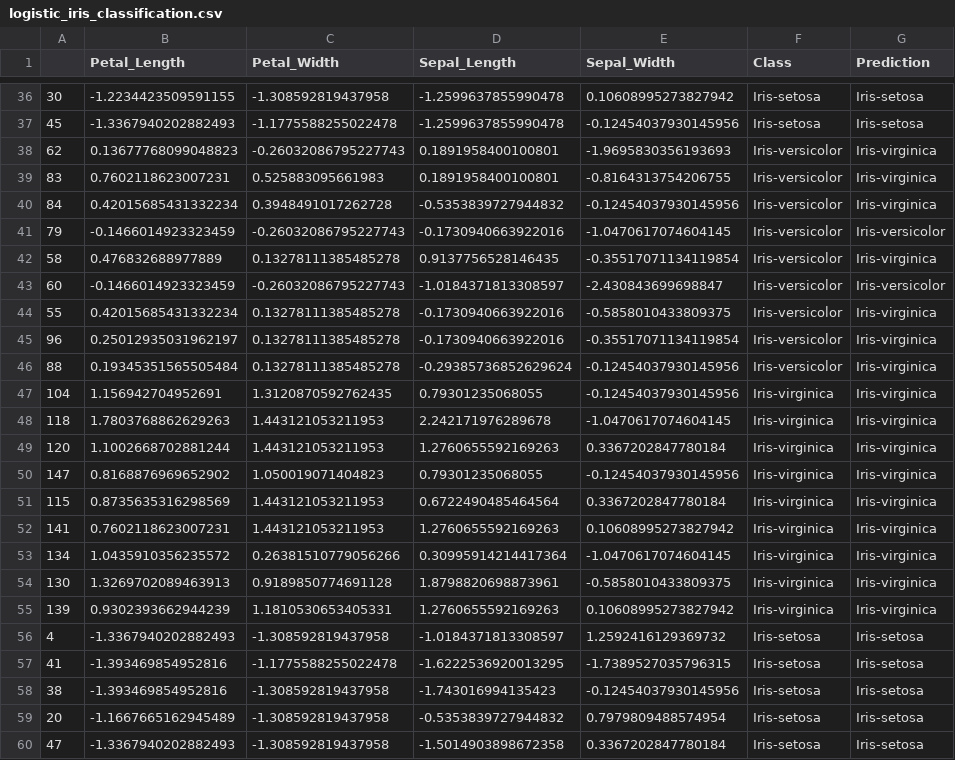
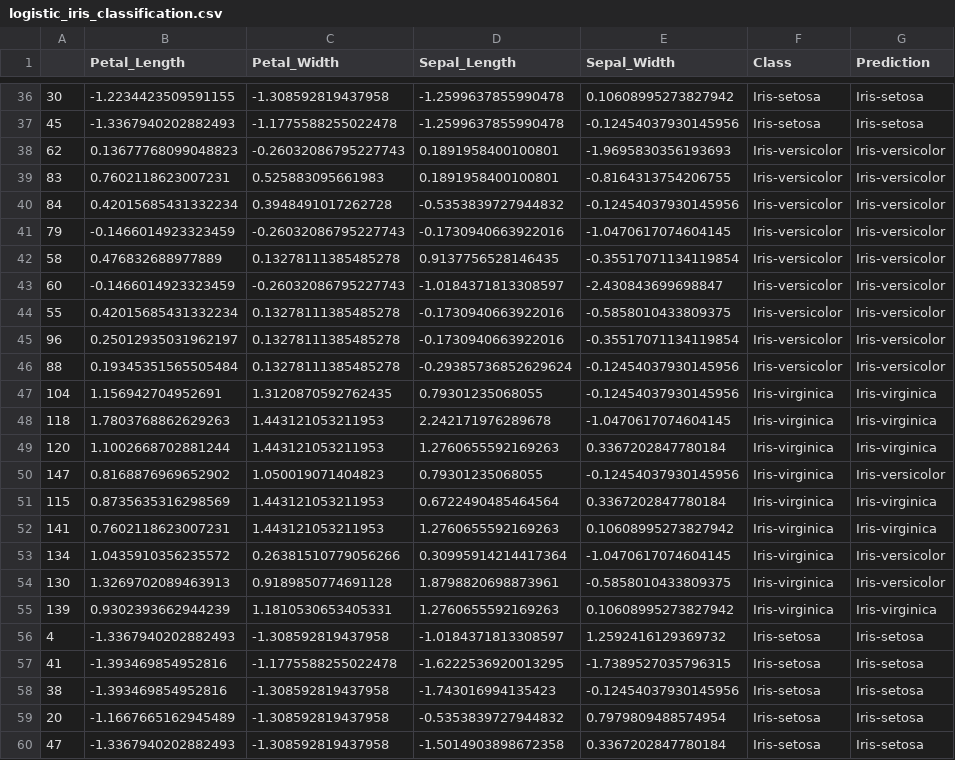
Before and after one commit to cuthai/ML_Assignment4, a CSV file: output_iris/logistic_iris_classification.csv, drawn as a sheet; only a part is shown, gaps mark what is left out; the diff covers the shown part only.

```diff
--- a/output_iris/logistic_iris_classification.csv
+++ b/output_iris/logistic_iris_classification.csv
@@ -37,11 +37,11 @@
 45,-1.3367940202882493,-1.1775588255022478,-1.2599637855990478,-0.12454037930145956,Iris-setosa,Iris-setosa
-62,0.13677768099048823,-0.26032086795227743,0.1891958400100801,-1.9695830356193693,Iris-versicolor,Iris-virginica
-83,0.7602118623007231,0.525883095661983,0.1891958400100801,-0.8164313754206755,Iris-versicolor,Iris-virginica
-84,0.42015685431332234,0.3948491017262728,-0.5353839727944832,-0.12454037930145956,Iris-versicolor,Iris-virginica
+62,0.13677768099048823,-0.26032086795227743,0.1891958400100801,-1.9695830356193693,Iris-versicolor,Iris-versicolor
+83,0.7602118623007231,0.525883095661983,0.1891958400100801,-0.8164313754206755,Iris-versicolor,Iris-versicolor
+84,0.42015685431332234,0.3948491017262728,-0.5353839727944832,-0.12454037930145956,Iris-versicolor,Iris-versicolor
 79,-0.1466014923323459,-0.26032086795227743,-0.1730940663922016,-1.0470617074604145,Iris-versicolor,Iris-versicolor
-58,0.476832688977889,0.13278111385485278,0.9137756528146435,-0.35517071134119854,Iris-versicolor,Iris-virginica
+58,0.476832688977889,0.13278111385485278,0.9137756528146435,-0.35517071134119854,Iris-versicolor,Iris-versicolor
 60,-0.1466014923323459,-0.26032086795227743,-1.0184371813308597,-2.430843699698847,Iris-versicolor,Iris-versicolor
-55,0.42015685431332234,0.13278111385485278,-0.1730940663922016,-0.5858010433809375,Iris-versicolor,Iris-virginica
-96,0.25012935031962197,0.13278111385485278,-0.1730940663922016,-0.35517071134119854,Iris-versicolor,Iris-virginica
-88,0.19345351565505484,0.13278111385485278,-0.29385736852629624,-0.12454037930145956,Iris-versicolor,Iris-virginica
+55,0.42015685431332234,0.13278111385485278,-0.1730940663922016,-0.5858010433809375,Iris-versicolor,Iris-versicolor
+96,0.25012935031962197,0.13278111385485278,-0.1730940663922016,-0.35517071134119854,Iris-versicolor,Iris-versicolor
+88,0.19345351565505484,0.13278111385485278,-0.29385736852629624,-0.12454037930145956,Iris-versicolor,Iris-versicolor
 104,1.156942704952691,1.3120870592762435,0.79301235068055,-0.12454037930145956,Iris-virginica,Iris-virginica
@@ -49,7 +49,7 @@
 120,1.1002668702881244,1.443121053211953,1.2760655592169263,0.3367202847780184,Iris-virginica,Iris-virginica
-147,0.8168876969652902,1.050019071404823,0.79301235068055,-0.12454037930145956,Iris-virginica,Iris-virginica
+147,0.8168876969652902,1.050019071404823,0.79301235068055,-0.12454037930145956,Iris-virginica,Iris-versicolor
 115,0.8735635316298569,1.443121053211953,0.6722490485464564,0.3367202847780184,Iris-virginica,Iris-virginica
 141,0.7602118623007231,1.443121053211953,1.2760655592169263,0.10608995273827942,Iris-virginica,Iris-virginica
-134,1.0435910356235572,0.26381510779056266,0.30995914214417364,-1.0470617074604145,Iris-virginica,Iris-virginica
-130,1.3269702089463913,0.9189850774691128,1.8798820698873961,-0.5858010433809375,Iris-virginica,Iris-virginica
+134,1.0435910356235572,0.26381510779056266,0.30995914214417364,-1.0470617074604145,Iris-virginica,Iris-versicolor
+130,1.3269702089463913,0.9189850774691128,1.8798820698873961,-0.5858010433809375,Iris-virginica,Iris-versicolor
 139,0.9302393662944239,1.1810530653405331,1.2760655592169263,0.10608995273827942,Iris-virginica,Iris-virginica
```
Also changed, not shown: 43 edited cells elsewhere in this file, output_glass/logistic_glass_classification.csv, 6 other files.
